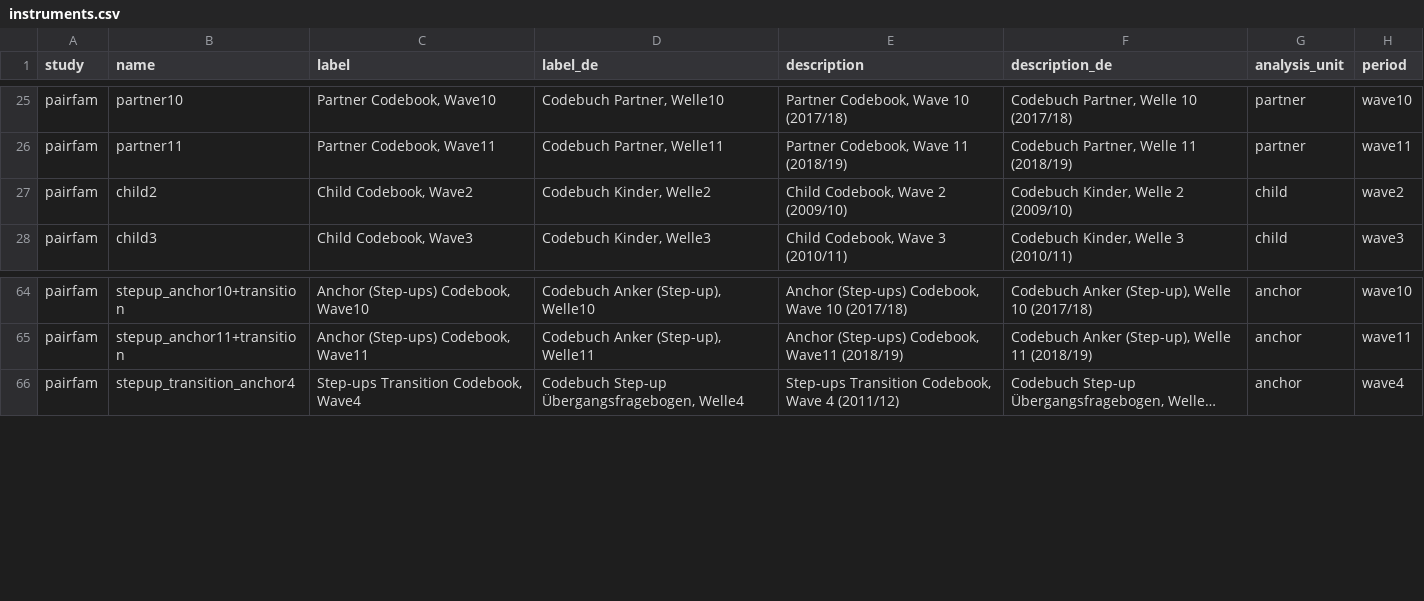
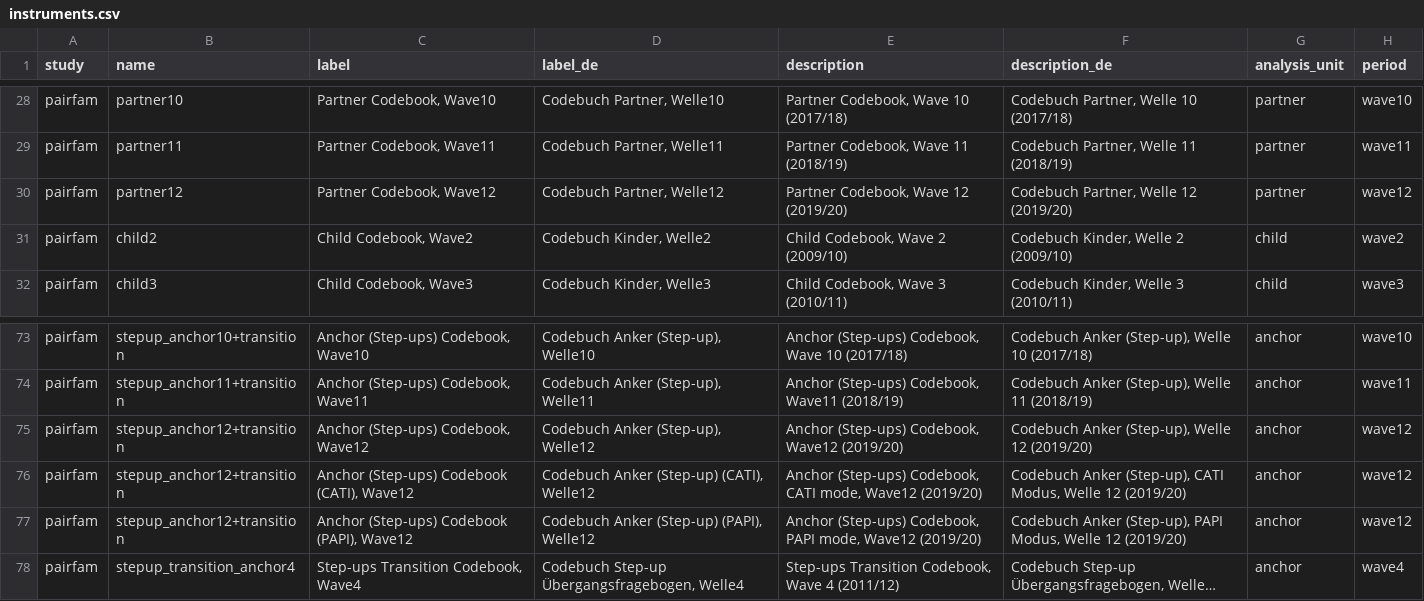
Before and after one commit to paneldata/pairfam, a CSV file: metadata/instruments.csv, drawn as a sheet; only a part is shown, gaps mark what is left out; long unchanged cells end in …; the diff covers the shown part only; the diff names each change by its address in the sheet, - before the commit and + after, or states it on an @@ line.

```diff
--- a/metadata/instruments.csv
+++ b/metadata/instruments.csv
+row 30: pairfam | partner12 | Partner Codebook, Wave12 | Codebuch Partner, Welle12 | Partner Codebook, Wave 12 (2019/20) | Codebuch Partner, Welle 12 (2019/20) | partner | wave12
+row 75: pairfam | stepup_anchor12+transition | Anchor (Step-ups) Codebook, Wave12 | Codebuch Anker (Step-up), Welle12 | Anchor (Step-ups) Codebook, Wave12 (2019/20) | Codebuch Anker (Step-up), Welle 12 (2019/20) | anchor | wave12
+row 76: pairfam | stepup_anchor12+transition | Anchor (Step-ups) Codebook (CATI), Wave12 | Codebuch Anker (Step-up) (CATI), Welle12 | Anchor (Step-ups) Codebook, CATI mode, Wave12 (2019/20) | Codebuch Anker (Step-up), CATI Modus, Welle 12 (2019/20) | anchor | wave12
+row 77: pairfam | stepup_anchor12+transition | Anchor (Step-ups) Codebook (PAPI), Wave12 | Codebuch Anker (Step-up) (PAPI), Welle12 | Anchor (Step-ups) Codebook, PAPI mode, Wave12 (2019/20) | Codebuch Anker (Step-up), PAPI Modus, Welle 12 (2019/20) | anchor | wave12
```
Also changed, not shown: 8 added rows and 10 edited cells elsewhere in this file.
